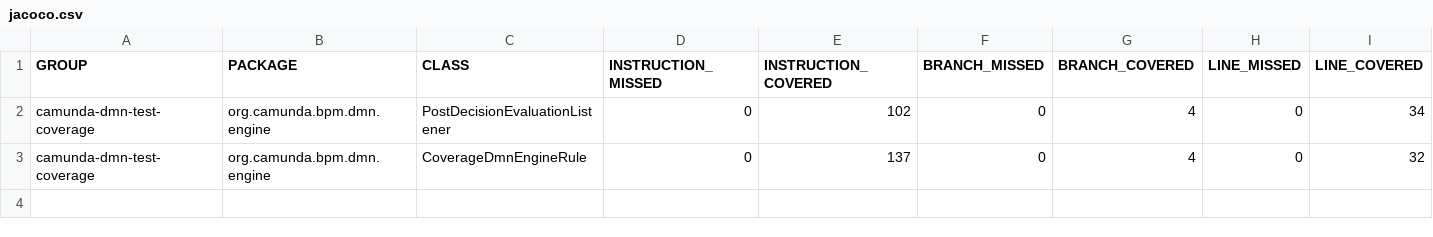
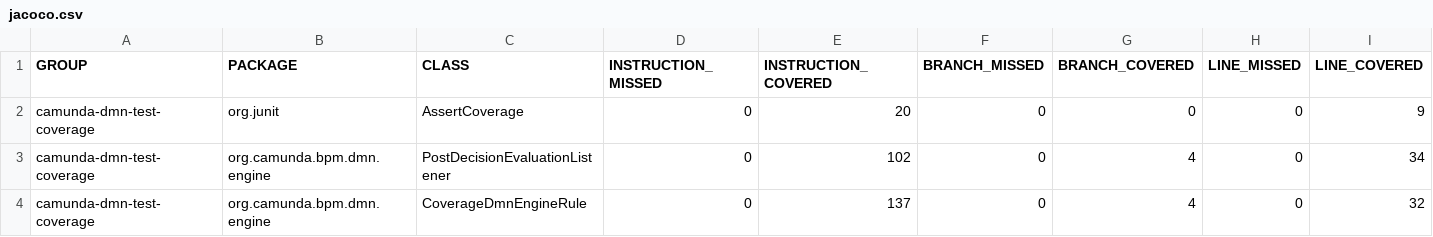
Before and after one commit to AntoCuc/camunda-dmn-test-coverage, a CSV file: jacoco/jacoco.csv, drawn as a sheet; only a part is shown; rows hold the shown columns only; the diff names each change by its address in the sheet, - before the commit and + after, or states it on an @@ line.

```diff
--- a/jacoco/jacoco.csv
+++ b/jacoco/jacoco.csv
+row 2: camunda-dmn-test-coverage | org.junit | AssertCoverage | 0 | 20 | 0 | 0 | 0 | 9
```
Also changed, not shown: 11 other files.
